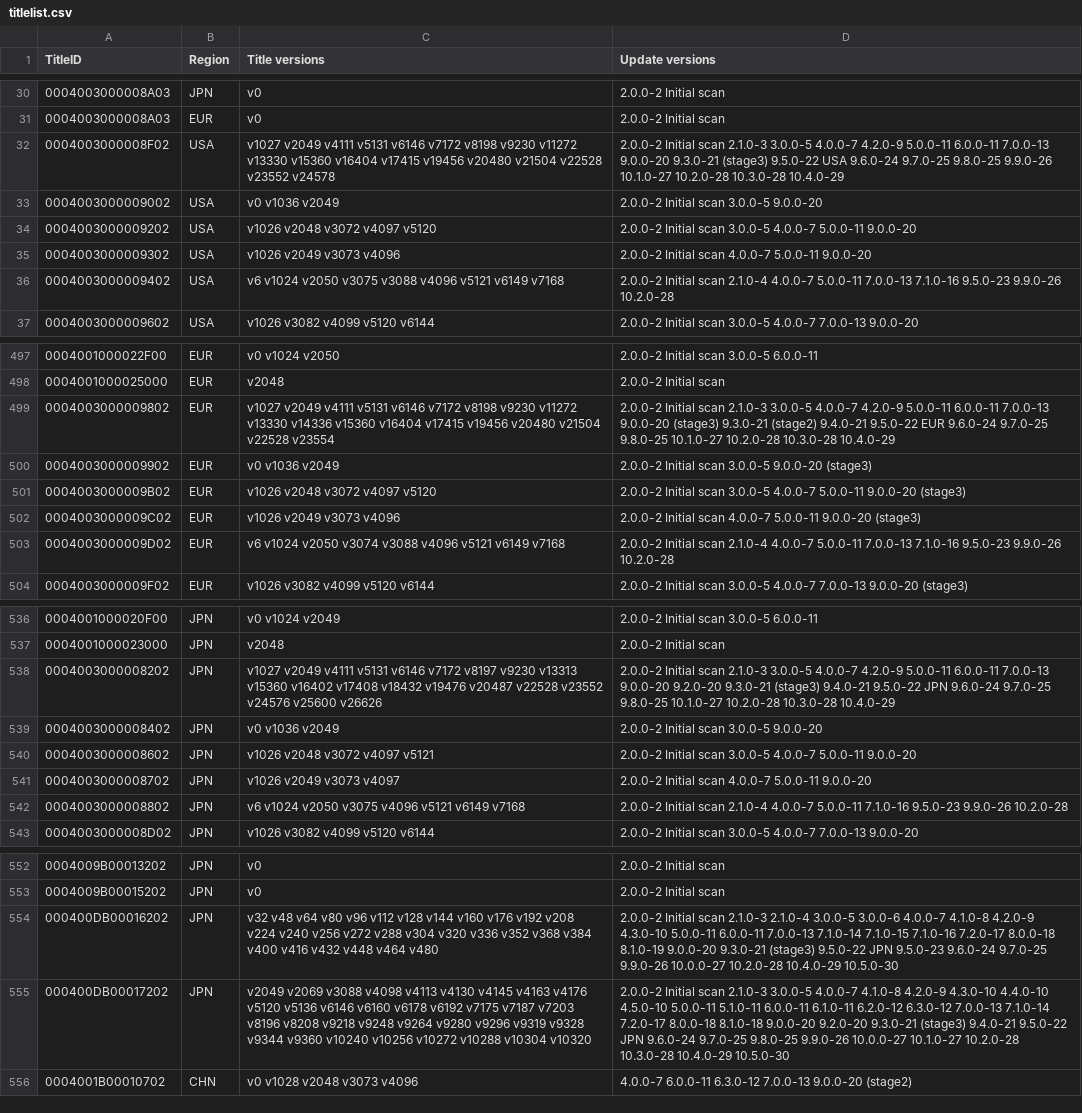
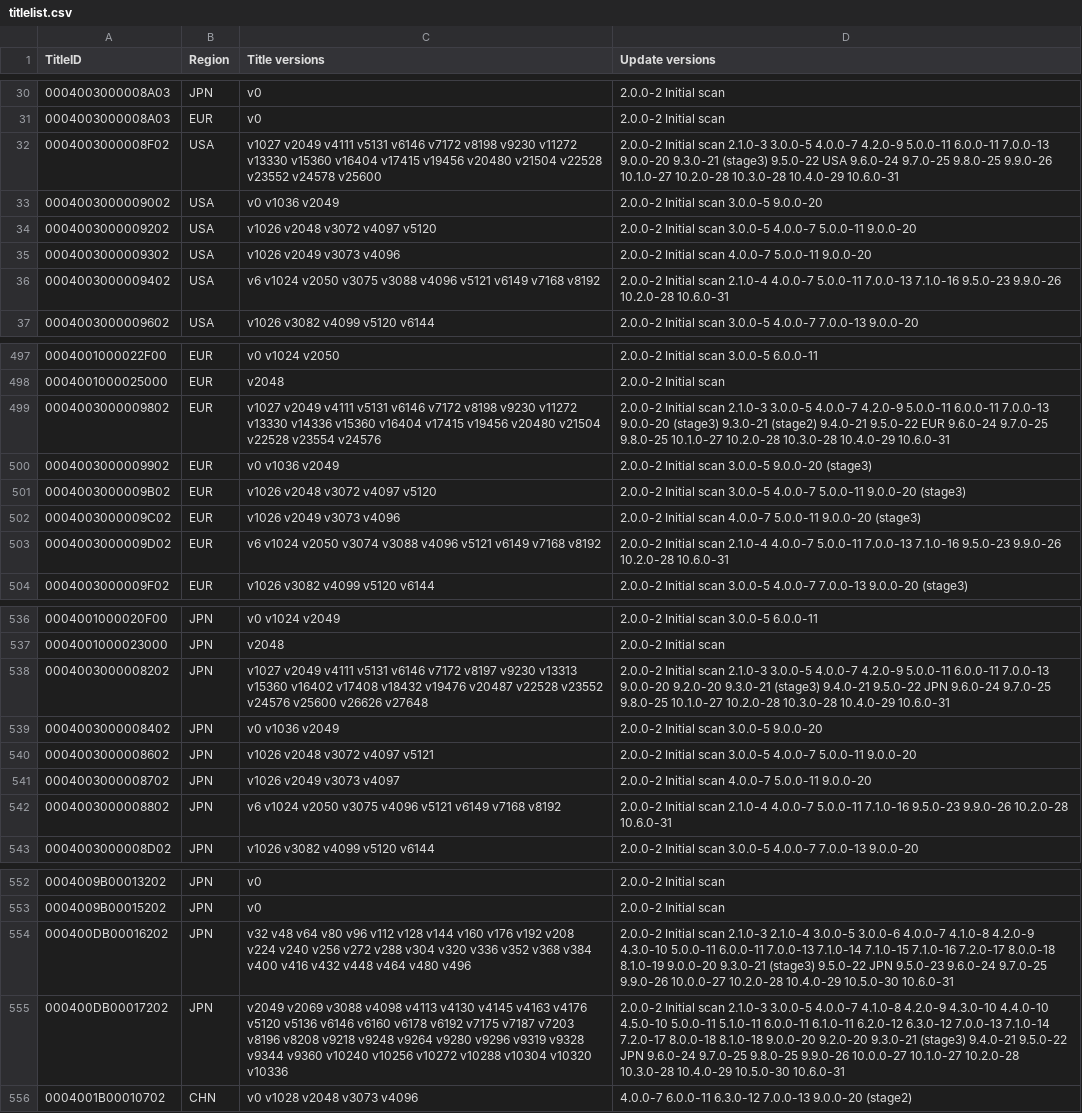
Before and after one commit to DrHacknik/3DNUS, a CSV file: 3DNUS_Source/3DNUS/bin/Debug/titlelist.csv, drawn as a sheet; only a part is shown, gaps mark what is left out; the diff covers the shown part only; the diff names each change by its address in the sheet, - before the commit and + after, or states it on an @@ line.

Commit message:
Updated Source to Latest Version

```diff
--- a/3DNUS_Source/3DNUS/bin/Debug/titlelist.csv
+++ b/3DNUS_Source/3DNUS/bin/Debug/titlelist.csv
-C32 (Title versions): …v23552 v24578
+C32 (Title versions): …v23552 v24578 v25600
-D32 (Update versions): …10.3.0-28 10.4.0-29
+D32 (Update versions): …10.3.0-28 10.4.0-29 10.6.0-31
-C36 (Title versions): …v6149 v7168
+C36 (Title versions): …v6149 v7168 v8192
-D36 (Update versions): …9.9.0-26 10.2.0-28
+D36 (Update versions): …9.9.0-26 10.2.0-28 10.6.0-31
-C499 (Title versions): …v22528 v23554
+C499 (Title versions): …v22528 v23554 v24576
-D499 (Update versions): …10.3.0-28 10.4.0-29
+D499 (Update versions): …10.3.0-28 10.4.0-29 10.6.0-31
-C503 (Title versions): …v6149 v7168
+C503 (Title versions): …v6149 v7168 v8192
-D503 (Update versions): …9.9.0-26 10.2.0-28
+D503 (Update versions): …9.9.0-26 10.2.0-28 10.6.0-31
-C538 (Title versions): …v25600 v26626
+C538 (Title versions): …v25600 v26626 v27648
-D538 (Update versions): …10.3.0-28 10.4.0-29
+D538 (Update versions): …10.3.0-28 10.4.0-29 10.6.0-31
-C542 (Title versions): …v6149 v7168
+C542 (Title versions): …v6149 v7168 v8192
-D542 (Update versions): …9.9.0-26 10.2.0-28
+D542 (Update versions): …9.9.0-26 10.2.0-28 10.6.0-31
-C554 (Title versions): …v464 v480
+C554 (Title versions): …v464 v480 v496
-D554 (Update versions): …10.4.0-29 10.5.0-30
+D554 (Update versions): …10.4.0-29 10.5.0-30 10.6.0-31
-C555 (Title versions): …v10304 v10320
+C555 (Title versions): …v10304 v10320 v10336
-D555 (Update versions): …10.4.0-29 10.5.0-30
+D555 (Update versions): …10.4.0-29 10.5.0-30 10.6.0-31
```
Also changed, not shown: 1 added row and 72 edited cells elsewhere in this file, 33 other files.
